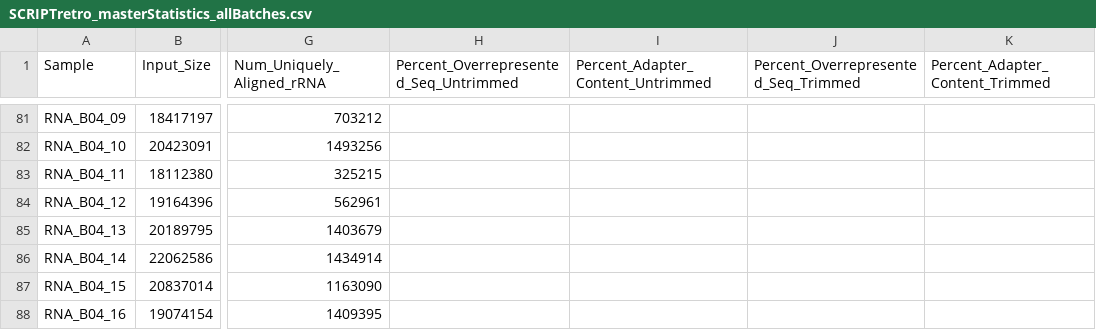
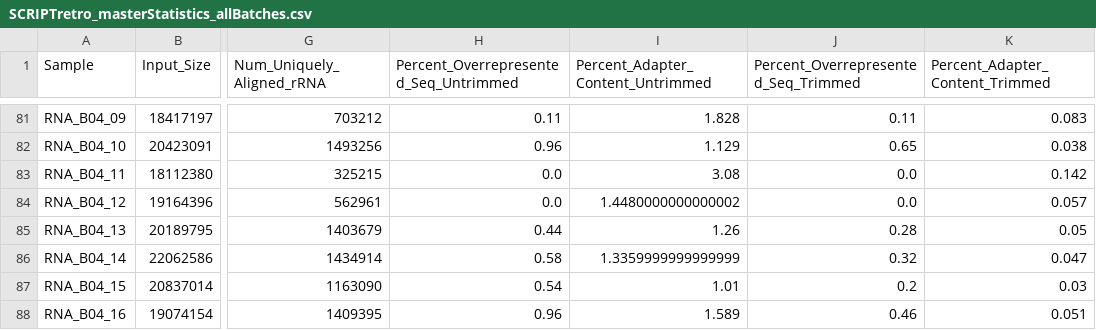
Before and after one commit to hamsamilton/QCDR, a CSV file: data/SCRIPTretro_masterStatistics_allBatches.csv, drawn as a sheet; only a part is shown, gaps mark what is left out; the diff covers the shown part only; the diff names each change by its address in the sheet, - before the commit and + after, or states it on an @@ line.

```diff
--- a/data/SCRIPTretro_masterStatistics_allBatches.csv
+++ b/data/SCRIPTretro_masterStatistics_allBatches.csv
-H81: (empty)
+H81: 0.11
-I81: (empty)
+I81: 1.828
-J81: (empty)
+J81: 0.11
-K81 (Percent_Adapter_Content_Trimmed): (empty)
+K81 (Percent_Adapter_Content_Trimmed): 0.083
-H82: (empty)
+H82: 0.96
-I82: (empty)
+I82: 1.129
-J82: (empty)
+J82: 0.65
-K82 (Percent_Adapter_Content_Trimmed): (empty)
+K82 (Percent_Adapter_Content_Trimmed): 0.038
-H83:H84: (empty)
+H83:H84: 0.0
-I83: (empty)
+I83: 3.08
-J83:J84: (empty)
+J83:J84: 0.0
-K83 (Percent_Adapter_Content_Trimmed): (empty)
+K83 (Percent_Adapter_Content_Trimmed): 0.142
-I84: (empty)
+I84: 1.4480000000000002
-K84 (Percent_Adapter_Content_Trimmed): (empty)
+K84 (Percent_Adapter_Content_Trimmed): 0.057
-H85: (empty)
+H85: 0.44
-I85: (empty)
+I85: 1.26
-J85: (empty)
+J85: 0.28
-K85 (Percent_Adapter_Content_Trimmed): (empty)
+K85 (Percent_Adapter_Content_Trimmed): 0.05
-H86: (empty)
+H86: 0.58
-I86: (empty)
+I86: 1.3359999999999999
-J86: (empty)
+J86: 0.32
-K86 (Percent_Adapter_Content_Trimmed): (empty)
+K86 (Percent_Adapter_Content_Trimmed): 0.047
-H87: (empty)
+H87: 0.54
-I87: (empty)
+I87: 1.01
-J87: (empty)
+J87: 0.2
-K87 (Percent_Adapter_Content_Trimmed): (empty)
+K87 (Percent_Adapter_Content_Trimmed): 0.03
-H88: (empty)
+H88: 0.96
-I88: (empty)
+I88: 1.589
-J88: (empty)
+J88: 0.46
-K88 (Percent_Adapter_Content_Trimmed): (empty)
+K88 (Percent_Adapter_Content_Trimmed): 0.051
```
Also changed, not shown: 64 edited cells elsewhere in this file, 4 other files.
